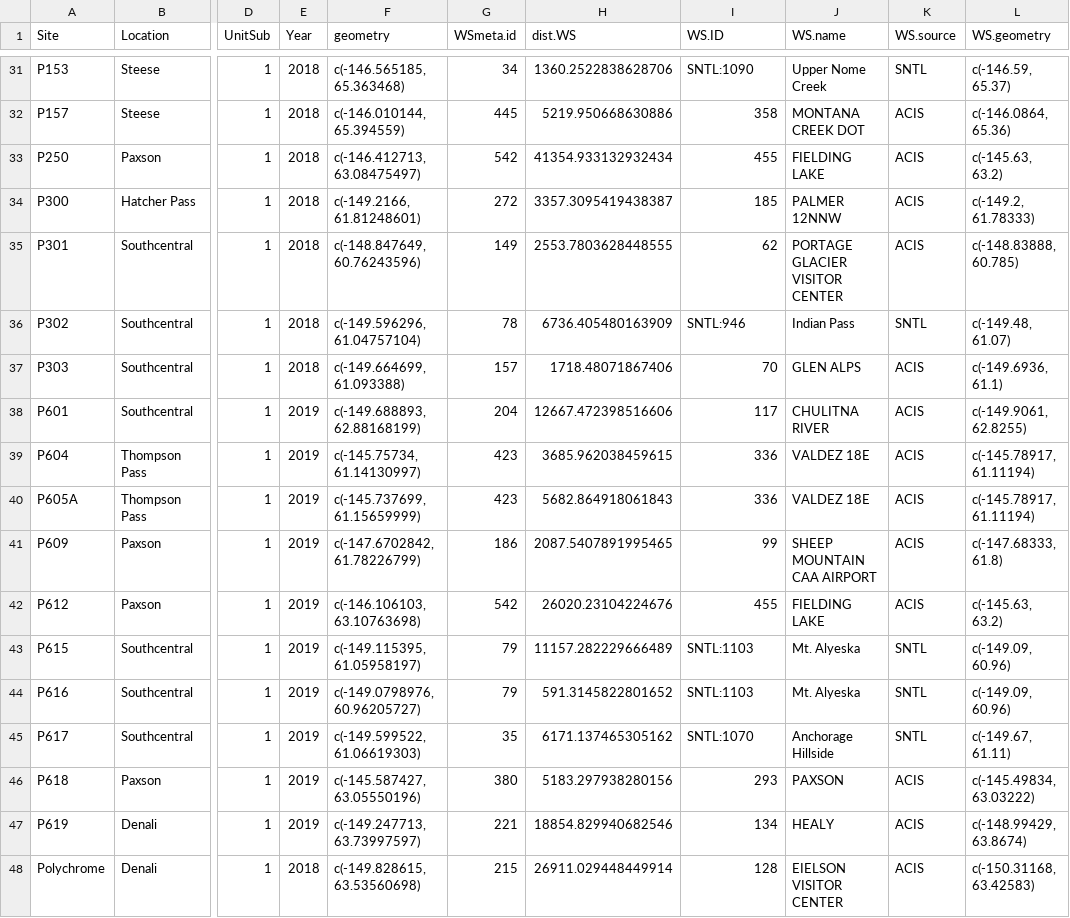
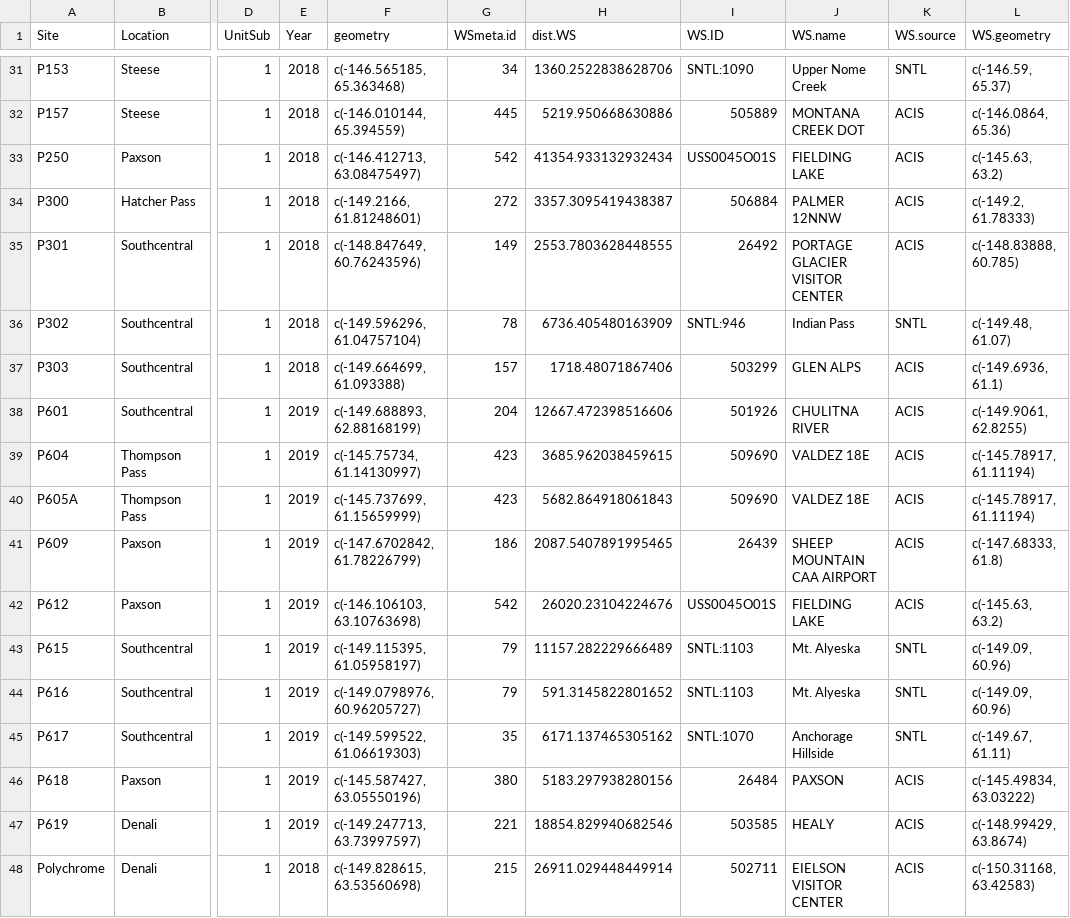
Before and after one commit to jeff-wagner/Pika_distSamp, a CSV file: Pika GetWx/R11_CompileWx_pika/_output/pika_sites_nearestWS_combined.csv, drawn as a sheet; only a part is shown, gaps mark what is left out; the diff covers the shown part only; the diff names each change by its address in the sheet, - before the commit and + after, or states it on an @@ line.

```diff
--- a/Pika GetWx/R11_CompileWx_pika/_output/pika_sites_nearestWS_combined.csv
+++ b/Pika GetWx/R11_CompileWx_pika/_output/pika_sites_nearestWS_combined.csv
-I32 (WS.ID): 358
+I32 (WS.ID): 505889
-I33 (WS.ID): 455
+I33 (WS.ID): USS0045O01S
-I34 (WS.ID): 185
+I34 (WS.ID): 506884
-I35 (WS.ID): 62
+I35 (WS.ID): 26492
-I37 (WS.ID): 70
+I37 (WS.ID): 503299
-I38 (WS.ID): 117
+I38 (WS.ID): 501926
-I39:I40 (WS.ID): 336
+I39:I40 (WS.ID): 509690
-I41 (WS.ID): 99
+I41 (WS.ID): 26439
-I42 (WS.ID): 455
+I42 (WS.ID): USS0045O01S
-I46 (WS.ID): 293
+I46 (WS.ID): 26484
-I47 (WS.ID): 134
+I47 (WS.ID): 503585
-I48 (WS.ID): 128
+I48 (WS.ID): 502711
```
Also changed, not shown: 23 edited cells elsewhere in this file, 1 other file.
